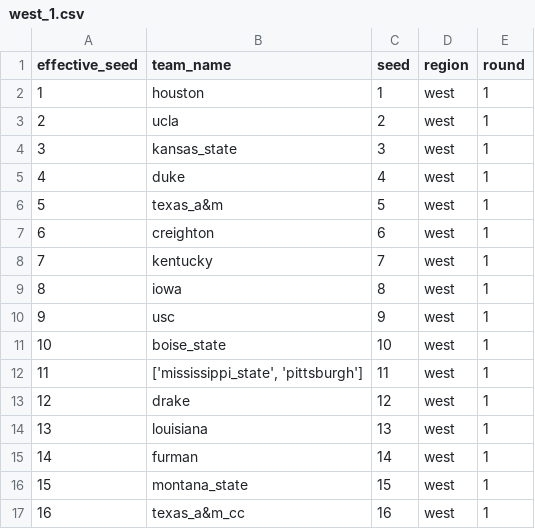
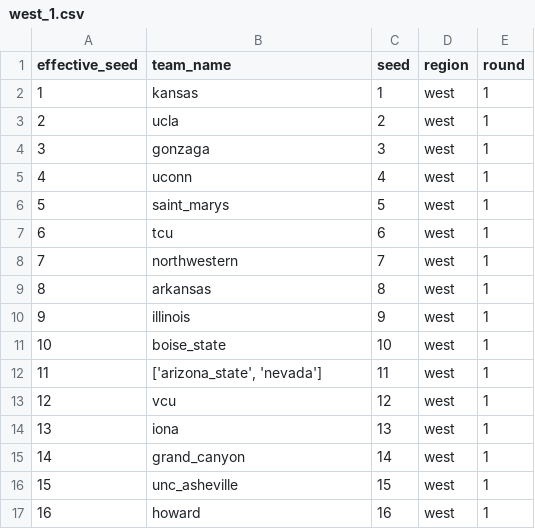
Before and after one commit to justinessert/mascot-bracket-constructor, a CSV file: data/2023/west_1.csv, drawn as a sheet.

```diff
--- a/data/2023/west_1.csv
+++ b/data/2023/west_1.csv
@@ -1,17 +1,17 @@
 effective_seed,team_name,seed,region,round
-1,houston,1,west,1
+1,kansas,1,west,1
 2,ucla,2,west,1
-3,kansas_state,3,west,1
-4,duke,4,west,1
-5,texas_a&m,5,west,1
-6,creighton,6,west,1
-7,kentucky,7,west,1
-8,iowa,8,west,1
-9,usc,9,west,1
+3,gonzaga,3,west,1
+4,uconn,4,west,1
+5,saint_marys,5,west,1
+6,tcu,6,west,1
+7,northwestern,7,west,1
+8,arkansas,8,west,1
+9,illinois,9,west,1
 10,boise_state,10,west,1
-11,"['mississippi_state', 'pittsburgh']",11,west,1
-12,drake,12,west,1
-13,louisiana,13,west,1
-14,furman,14,west,1
-15,montana_state,15,west,1
-16,texas_a&m_cc,16,west,1
+11,"['arizona_state', 'nevada']",11,west,1
+12,vcu,12,west,1
+13,iona,13,west,1
+14,grand_canyon,14,west,1
+15,unc_asheville,15,west,1
+16,howard,16,west,1
```
Also changed, not shown: data/2023/east_1.csv, data/2023/midwest_1.csv, 8 other files.
